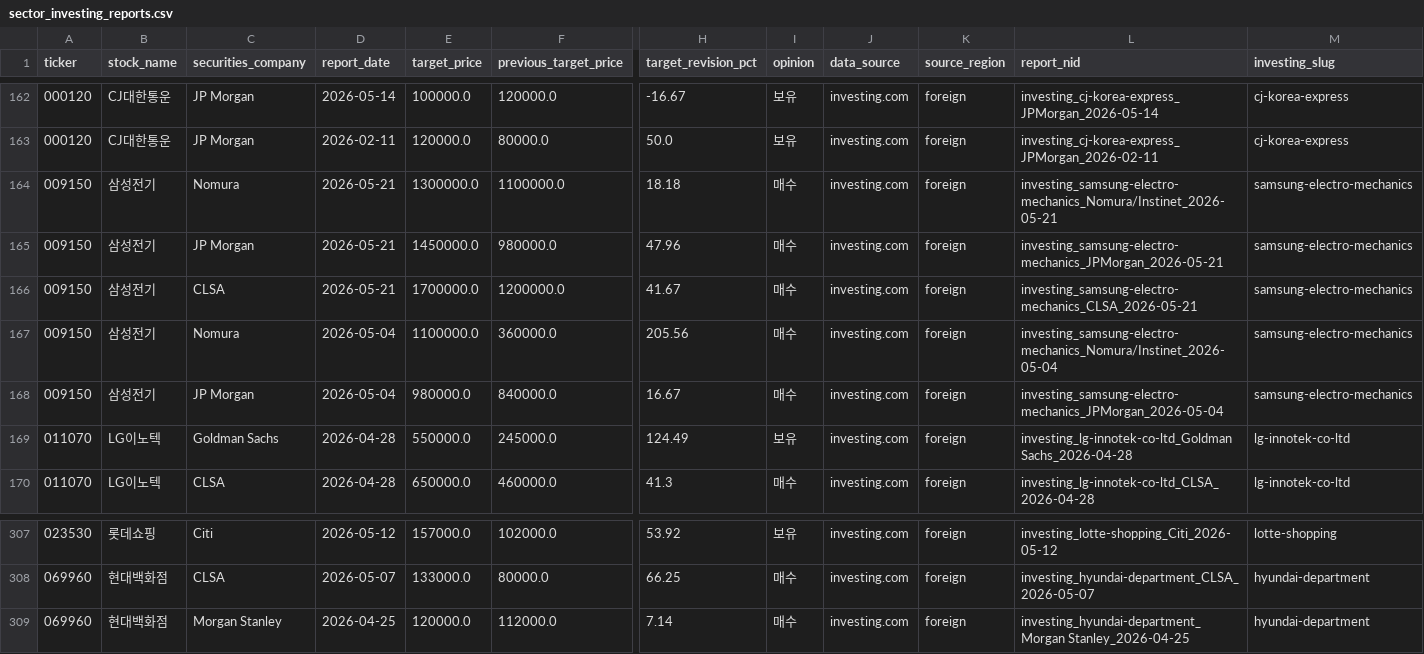
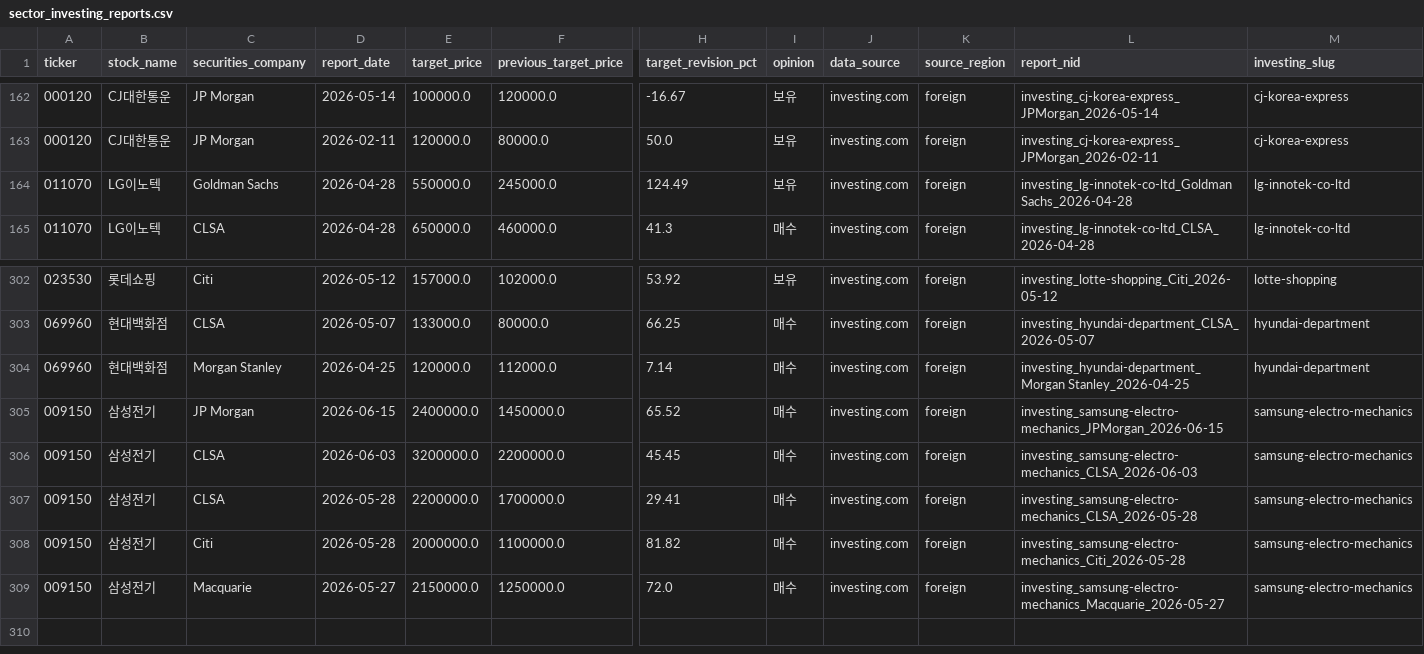
Before and after one commit to segihara-cmd/minervini, a CSV file: gap_pipeline/data/raw/sector_investing_reports.csv, drawn as a sheet; only a part is shown, gaps mark what is left out; removed rows and columns are numbered as before the commit, all else as after; rows hold the shown columns only; the diff names each change by its address in the sheet, - before the commit and + after, or states it on an @@ line.

```diff
--- a/gap_pipeline/data/raw/sector_investing_reports.csv
+++ b/gap_pipeline/data/raw/sector_investing_reports.csv
-row 164: 009150 | 삼성전기 | Nomura | 2026-05-21 | 1300000.0 | 1100000.0 | 18.18 | 매수 | investing.com | foreign | investing_samsung-electro-mechanics_Nomura/Instinet_2026-05-21 | samsung-electro-mechanics
-row 165: 009150 | 삼성전기 | JP Morgan | 2026-05-21 | 1450000.0 | 980000.0 | 47.96 | 매수 | investing.com | foreign | investing_samsung-electro-mechanics_JPMorgan_2026-05-21 | samsung-electro-mechanics
-row 166: 009150 | 삼성전기 | CLSA | 2026-05-21 | 1700000.0 | 1200000.0 | 41.67 | 매수 | investing.com | foreign | investing_samsung-electro-mechanics_CLSA_2026-05-21 | samsung-electro-mechanics
-row 167: 009150 | 삼성전기 | Nomura | 2026-05-04 | 1100000.0 | 360000.0 | 205.56 | 매수 | investing.com | foreign | investing_samsung-electro-mechanics_Nomura/Instinet_2026-05-04 | samsung-electro-mechanics
-row 168: 009150 | 삼성전기 | JP Morgan | 2026-05-04 | 980000.0 | 840000.0 | 16.67 | 매수 | investing.com | foreign | investing_samsung-electro-mechanics_JPMorgan_2026-05-04 | samsung-electro-mechanics
+row 305: 009150 | 삼성전기 | JP Morgan | 2026-06-15 | 2400000.0 | 1450000.0 | 65.52 | 매수 | investing.com | foreign | investing_samsung-electro-mechanics_JPMorgan_2026-06-15 | samsung-electro-mechanics
+row 306: 009150 | 삼성전기 | CLSA | 2026-06-03 | 3200000.0 | 2200000.0 | 45.45 | 매수 | investing.com | foreign | investing_samsung-electro-mechanics_CLSA_2026-06-03 | samsung-electro-mechanics
+row 307: 009150 | 삼성전기 | CLSA | 2026-05-28 | 2200000.0 | 1700000.0 | 29.41 | 매수 | investing.com | foreign | investing_samsung-electro-mechanics_CLSA_2026-05-28 | samsung-electro-mechanics
+row 308: 009150 | 삼성전기 | Citi | 2026-05-28 | 2000000.0 | 1100000.0 | 81.82 | 매수 | investing.com | foreign | investing_samsung-electro-mechanics_Citi_2026-05-28 | samsung-electro-mechanics
+row 309: 009150 | 삼성전기 | Macquarie | 2026-05-27 | 2150000.0 | 1250000.0 | 72.0 | 매수 | investing.com | foreign | investing_samsung-electro-mechanics_Macquarie_2026-05-27 | samsung-electro-mechanics
```
Also changed, not shown: gap_pipeline/data/processed/sector_target_summary.csv, 4 other files.
